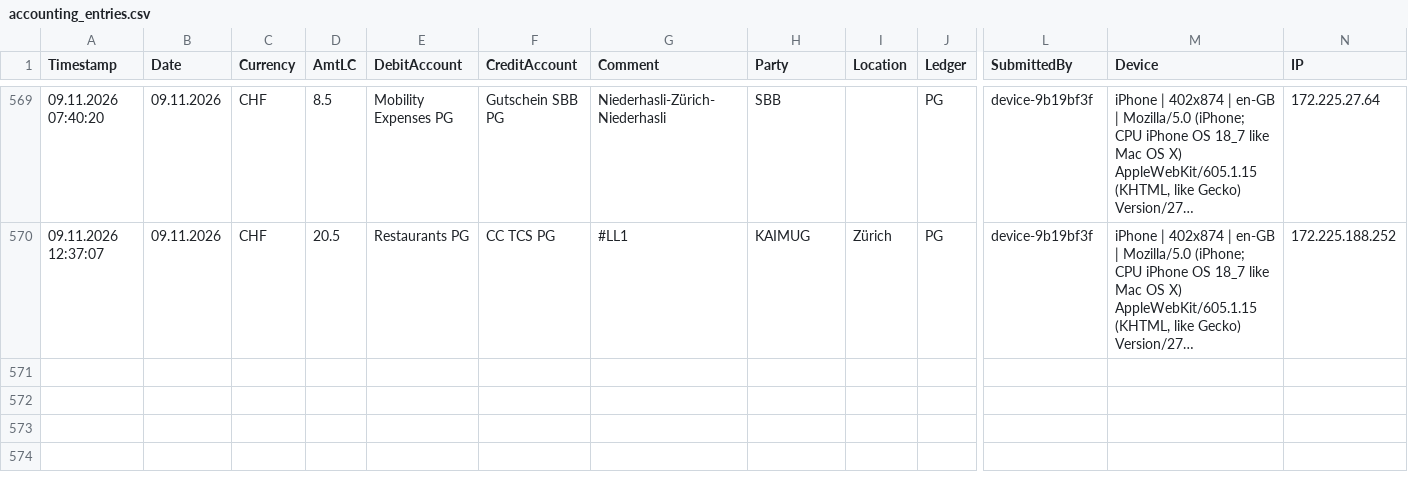
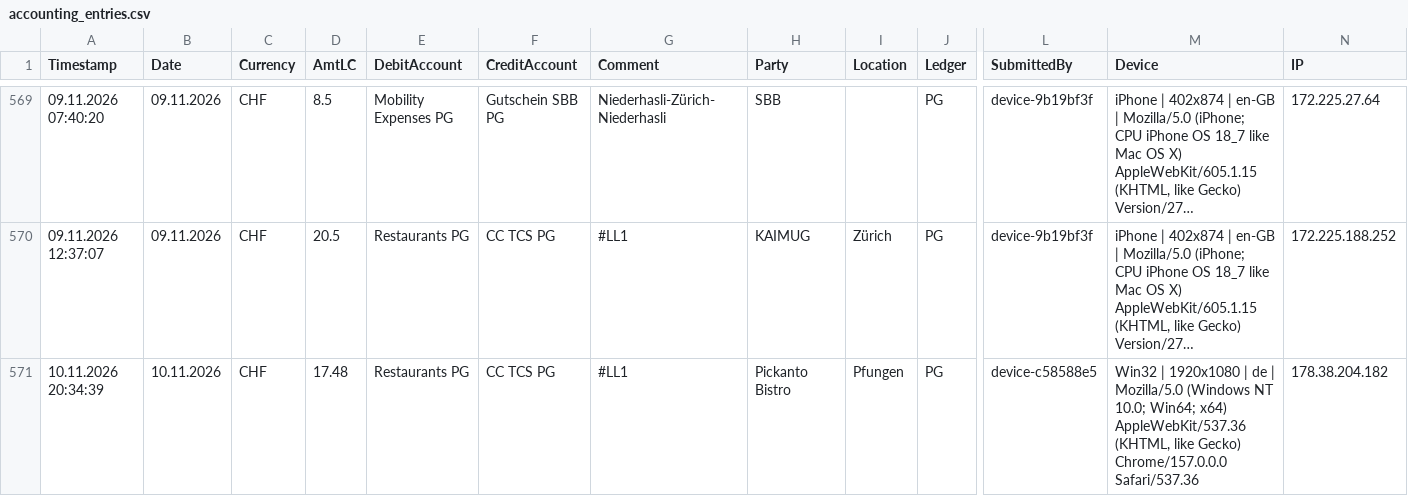
Before and after one commit to Munotstadt/accountingdatacollector, a CSV file: accounting_entries.csv, drawn as a sheet; only a part is shown, gaps mark what is left out; long unchanged cells end in …; rows hold the shown columns only; the diff names each change by its address in the sheet, - before the commit and + after, or states it on an @@ line.

Commit message:
Add ledger entry 10.11.2026 · Pickanto Bistro · CHF 17.48

```diff
--- a/accounting_entries.csv
+++ b/accounting_entries.csv
+row 571: 10.11.2026 20:34:39 | 10.11.2026 | CHF | 17.48 | Restaurants PG | CC TCS PG | #LL1 | Pickanto Bistro | Pfungen | PG | device-c58588e5 | Win32 | 1920x1080 | de | Mozilla/5.0 (Windows NT 10.0; Win64; x64) AppleWebKit/537.36 (KHTML, like Gecko) Chrome/157.0.0.0 Safari/537.36 | 178.38.204.182
```
